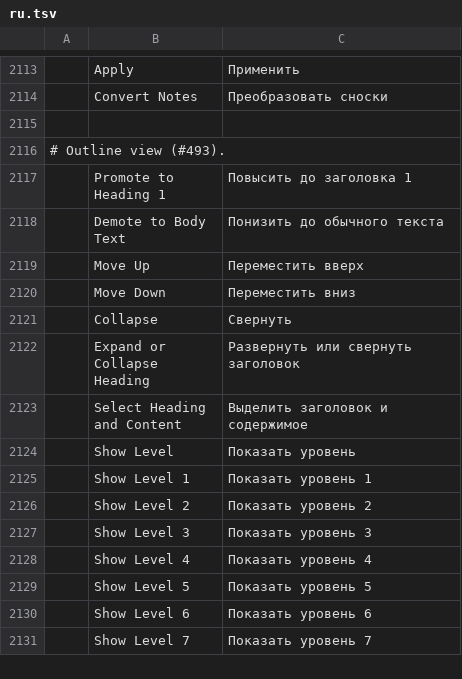
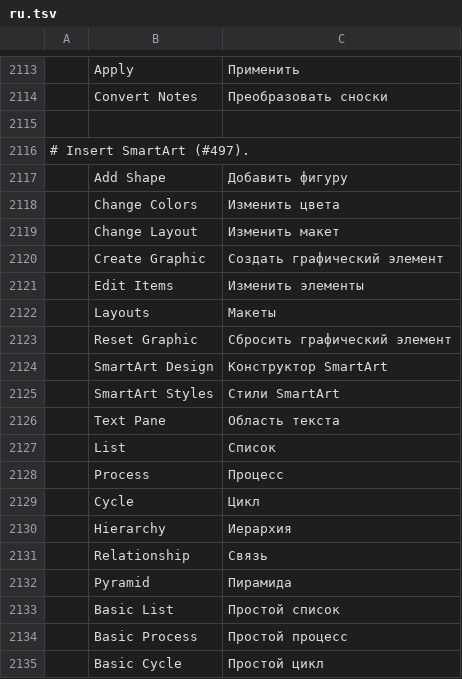
Before and after one commit to vyntaris/vdoc-old, a TSV file: crates/ui-egui/src/i18n/ru.tsv, drawn as a sheet; only a part is shown, gaps mark what is left out; the shorter side is filled out with more unchanged rows; the diff covers the shown part only; the diff names each change by its address in the sheet, - before the commit and + after, or states it on an @@ line.

```diff
--- a/crates/ui-egui/src/i18n/ru.tsv
+++ b/crates/ui-egui/src/i18n/ru.tsv
+row 2116: # Insert SmartArt (#497).
+row 2117:  | Add Shape | Добавить фигуру
+row 2118:  | Change Colors | Изменить цвета
+row 2119:  | Change Layout | Изменить макет
+row 2120:  | Create Graphic | Создать графический элемент
+row 2121:  | Edit Items | Изменить элементы
+row 2122:  | Layouts | Макеты
+row 2123:  | Reset Graphic | Сбросить графический элемент
+row 2124:  | SmartArt Design | Конструктор SmartArt
+row 2125:  | SmartArt Styles | Стили SmartArt
+row 2126:  | Text Pane | Область текста
+row 2127:  | List | Список
+row 2128:  | Process | Процесс
+row 2129:  | Cycle | Цикл
+row 2130:  | Hierarchy | Иерархия
+row 2131:  | Relationship | Связь
+row 2132:  | Pyramid | Пирамида
+row 2133:  | Basic List | Простой список
+row 2134:  | Basic Process | Простой процесс
+row 2135:  | Basic Cycle | Простой цикл
```
Also changed, not shown: 19 added rows elsewhere in this file, crates/ui-egui/src/i18n/es.tsv, crates/ui-egui/src/i18n/ja.tsv, 40 other files.
